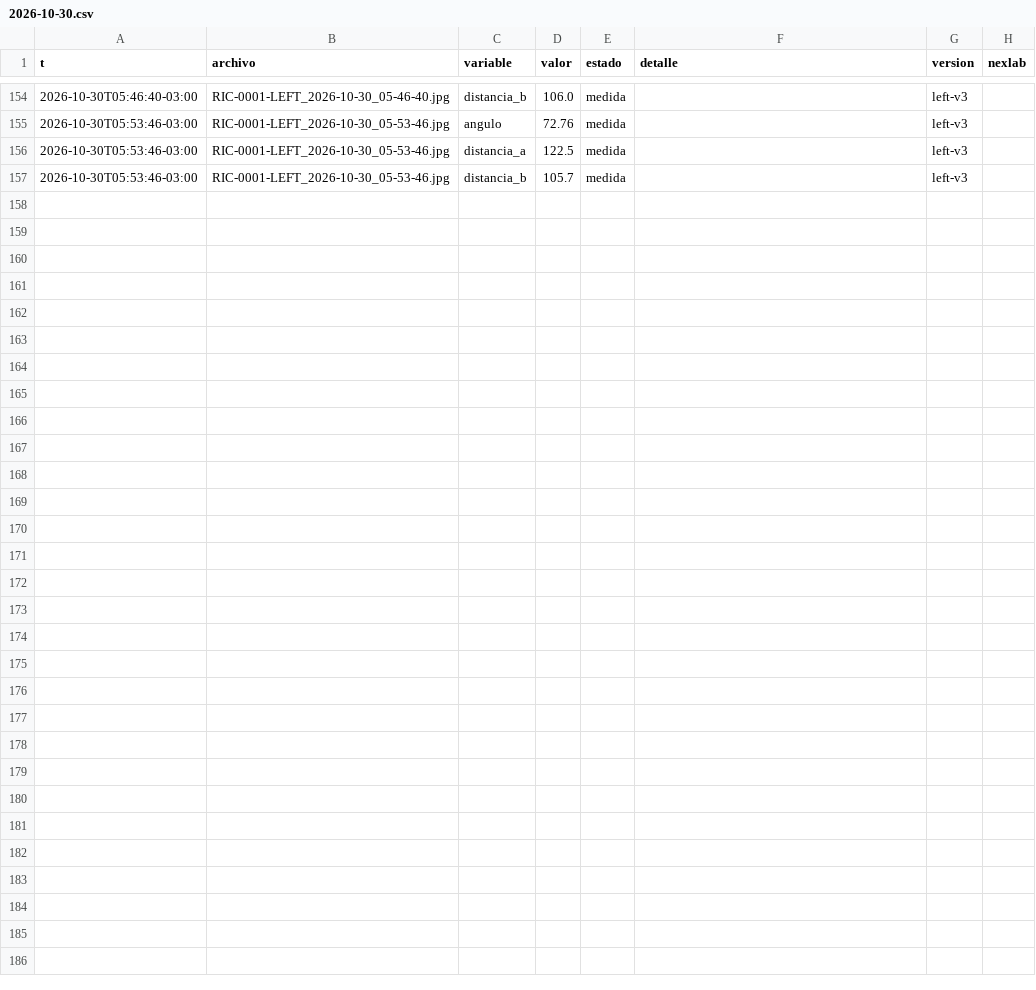
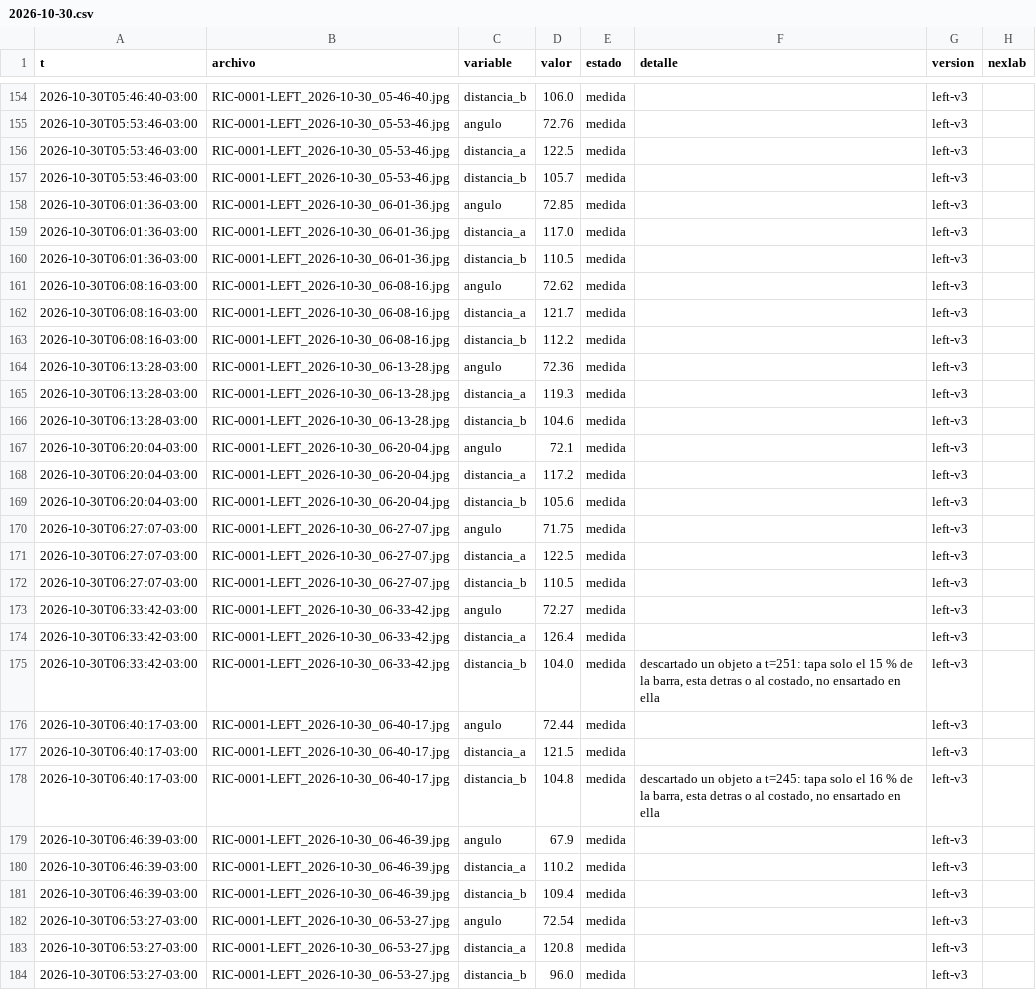
Before and after one commit to Andyyff/tesis-saman, a CSV file: datos/lecturas/left/2026-10-30.csv, drawn as a sheet; only a part is shown, gaps mark what is left out.

```diff
--- a/datos/lecturas/left/2026-10-30.csv
+++ b/datos/lecturas/left/2026-10-30.csv
@@ -157 +157,28 @@ t,archivo,variable,valor,estado,detalle,version,nexlab
 2026-10-30T05:53:46-03:00,RIC-0001-LEFT_2026-10-30_05-53-46.jpg,distancia_b,105.7,medida,,left-v3,
+2026-10-30T06:01:36-03:00,RIC-0001-LEFT_2026-10-30_06-01-36.jpg,angulo,72.85,medida,,left-v3,
+2026-10-30T06:01:36-03:00,RIC-0001-LEFT_2026-10-30_06-01-36.jpg,distancia_a,117.0,medida,,left-v3,
+2026-10-30T06:01:36-03:00,RIC-0001-LEFT_2026-10-30_06-01-36.jpg,distancia_b,110.5,medida,,left-v3,
+2026-10-30T06:08:16-03:00,RIC-0001-LEFT_2026-10-30_06-08-16.jpg,angulo,72.62,medida,,left-v3,
+2026-10-30T06:08:16-03:00,RIC-0001-LEFT_2026-10-30_06-08-16.jpg,distancia_a,121.7,medida,,left-v3,
+2026-10-30T06:08:16-03:00,RIC-0001-LEFT_2026-10-30_06-08-16.jpg,distancia_b,112.2,medida,,left-v3,
+2026-10-30T06:13:28-03:00,RIC-0001-LEFT_2026-10-30_06-13-28.jpg,angulo,72.36,medida,,left-v3,
+2026-10-30T06:13:28-03:00,RIC-0001-LEFT_2026-10-30_06-13-28.jpg,distancia_a,119.3,medida,,left-v3,
+2026-10-30T06:13:28-03:00,RIC-0001-LEFT_2026-10-30_06-13-28.jpg,distancia_b,104.6,medida,,left-v3,
+2026-10-30T06:20:04-03:00,RIC-0001-LEFT_2026-10-30_06-20-04.jpg,angulo,72.1,medida,,left-v3,
+2026-10-30T06:20:04-03:00,RIC-0001-LEFT_2026-10-30_06-20-04.jpg,distancia_a,117.2,medida,,left-v3,
+2026-10-30T06:20:04-03:00,RIC-0001-LEFT_2026-10-30_06-20-04.jpg,distancia_b,105.6,medida,,left-v3,
+2026-10-30T06:27:07-03:00,RIC-0001-LEFT_2026-10-30_06-27-07.jpg,angulo,71.75,medida,,left-v3,
+2026-10-30T06:27:07-03:00,RIC-0001-LEFT_2026-10-30_06-27-07.jpg,distancia_a,122.5,medida,,left-v3,
+2026-10-30T06:27:07-03:00,RIC-0001-LEFT_2026-10-30_06-27-07.jpg,distancia_b,110.5,medida,,left-v3,
+2026-10-30T06:33:42-03:00,RIC-0001-LEFT_2026-10-30_06-33-42.jpg,angulo,72.27,medida,,left-v3,
+2026-10-30T06:33:42-03:00,RIC-0001-LEFT_2026-10-30_06-33-42.jpg,distancia_a,126.4,medida,,left-v3,
+2026-10-30T06:33:42-03:00,RIC-0001-LEFT_2026-10-30_06-33-42.jpg,distancia_b,104.0,medida,"descartado un objeto a t=251: tapa solo el 15 % de la barra, esta detras o al costado, no ensartado en ella",left-v3,
+2026-10-30T06:40:17-03:00,RIC-0001-LEFT_2026-10-30_06-40-17.jpg,angulo,72.44,medida,,left-v3,
+2026-10-30T06:40:17-03:00,RIC-0001-LEFT_2026-10-30_06-40-17.jpg,distancia_a,121.5,medida,,left-v3,
+2026-10-30T06:40:17-03:00,RIC-0001-LEFT_2026-10-30_06-40-17.jpg,distancia_b,104.8,medida,"descartado un objeto a t=245: tapa solo el 16 % de la barra, esta detras o al costado, no ensartado en ella",left-v3,
+2026-10-30T06:46:39-03:00,RIC-0001-LEFT_2026-10-30_06-46-39.jpg,angulo,67.9,medida,,left-v3,
+2026-10-30T06:46:39-03:00,RIC-0001-LEFT_2026-10-30_06-46-39.jpg,distancia_a,110.2,medida,,left-v3,
+2026-10-30T06:46:39-03:00,RIC-0001-LEFT_2026-10-30_06-46-39.jpg,distancia_b,109.4,medida,,left-v3,
+2026-10-30T06:53:27-03:00,RIC-0001-LEFT_2026-10-30_06-53-27.jpg,angulo,72.54,medida,,left-v3,
+2026-10-30T06:53:27-03:00,RIC-0001-LEFT_2026-10-30_06-53-27.jpg,distancia_a,120.8,medida,,left-v3,
+2026-10-30T06:53:27-03:00,RIC-0001-LEFT_2026-10-30_06-53-27.jpg,distancia_b,96.0,medida,,left-v3,
```
Also changed, not shown: datos/lecturas/amp/2026-10-30.csv, datos/lecturas/clima/2026-10-30.csv, 8 other files.
